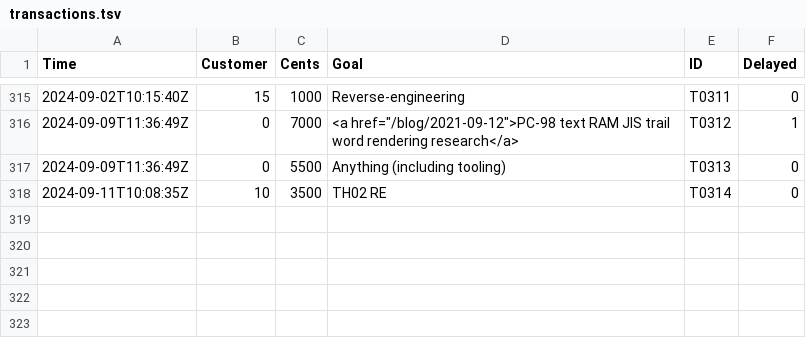
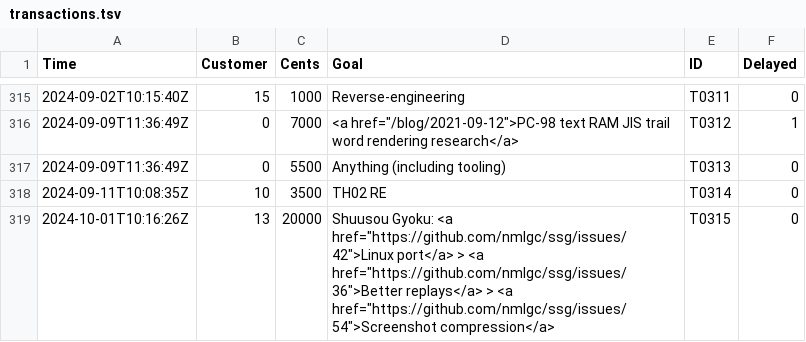
Before and after one commit to nmlgc/rec98.nmlgc.net, a TSV file: db/transactions.tsv, drawn as a sheet; only a part is shown, gaps mark what is left out; the diff names each change by its address in the sheet, - before the commit and + after, or states it on an @@ line.

Commit message:
[💰] Confirm T0315
Another €200 from Ember2528's subscription towards a Shuusou Gyoku
Linux port, better replay format, and screenshot compression.
Thank you so, so much!

```diff
--- a/db/transactions.tsv
+++ b/db/transactions.tsv
+row 319: 2024-10-01T10:16:26Z | 13 | 20000 | Shuusou Gyoku: <a href="https://github.com/nmlgc/ssg/issues/42">Linux port</a> > <a href="https://github.com/nmlgc/ssg/issues/36">Better replays</a> > <a href="https://github.com/nmlgc/ssg/issues/54">Screenshot compression</a> | T0315 | 0
```
